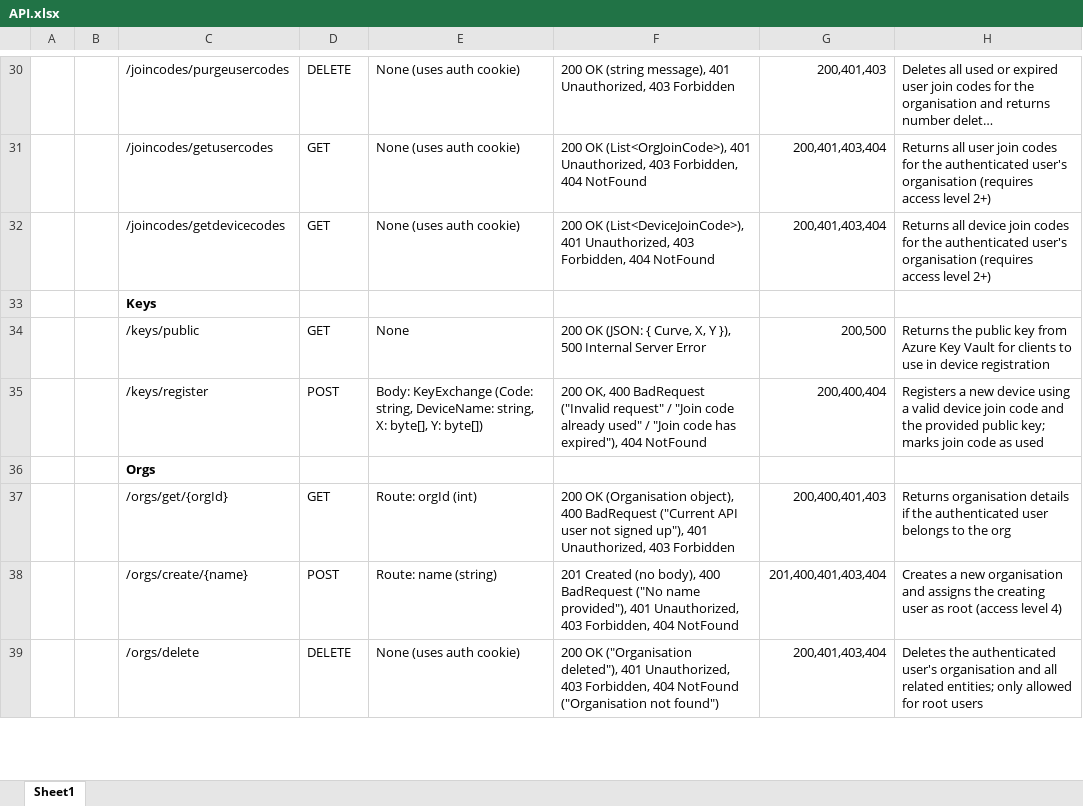
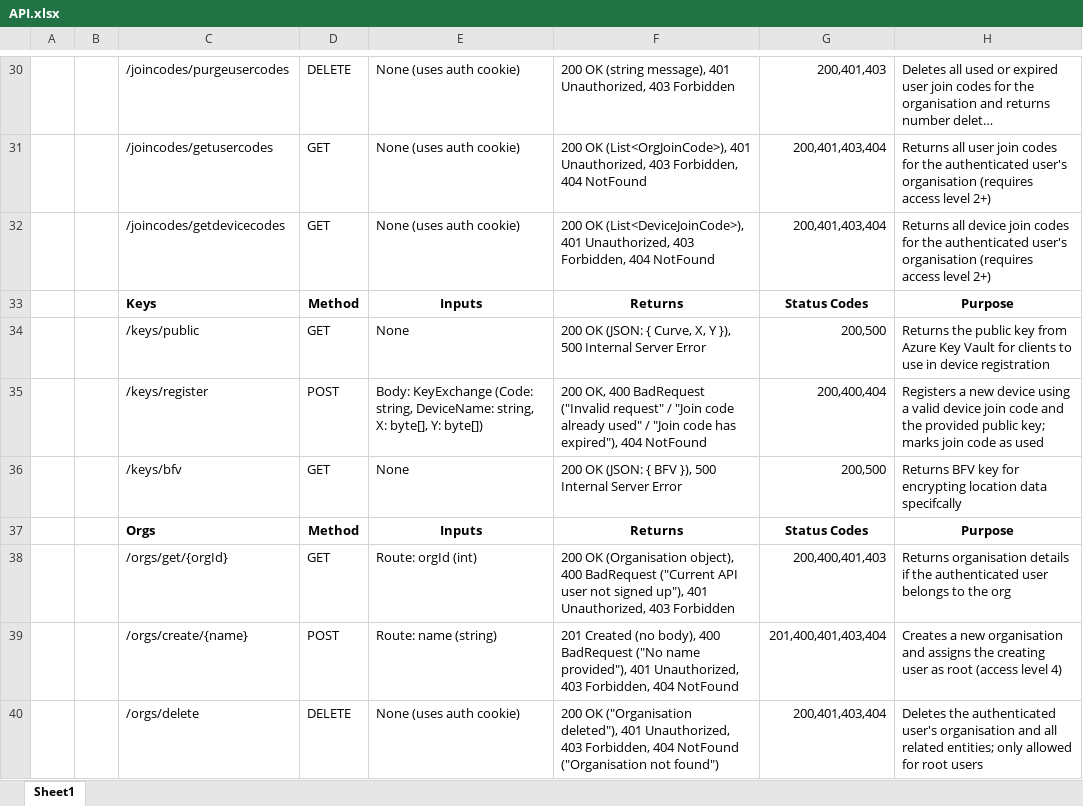
Before and after one commit to ChrisStuff4Fun/COMP3000, an Excel workbook: Documents/Documentation/API.xlsx, sheet Sheet1, drawn as a sheet; only a part is shown, gaps mark what is left out; long unchanged cells end in …; values as stored, in another font and other column widths than the file's, no borders; addresses are those after the commit; the diff covers the shown part only; the diff names each change by its address in the sheet, - before the commit and + after, or states it on an @@ line.

```diff
--- a/Documents/Documentation/API.xlsx (sheet Sheet1)
+++ b/Documents/Documentation/API.xlsx (sheet Sheet1)
-D33: (empty)
+D33: Method
-E33: (empty)
+E33: Inputs
-F33: (empty)
+F33: Returns
-G33: (empty)
+G33: Status Codes
-H33: (empty)
+H33: Purpose
+row 36:  |  | /keys/bfv | GET | None | 200 OK (JSON: { BFV }), 500 Internal Server Error | 200,500 | Returns BFV key for encrypting location data specifcally
-D37: (empty)
+D37: Method
-E37: (empty)
+E37: Inputs
-F37: (empty)
+F37: Returns
-G37: (empty)
+G37: Status Codes
-H37: (empty)
+H37: Purpose
```
Also changed, not shown: 2 added rows and 30 edited cells elsewhere in this sheet, 25 other files.
